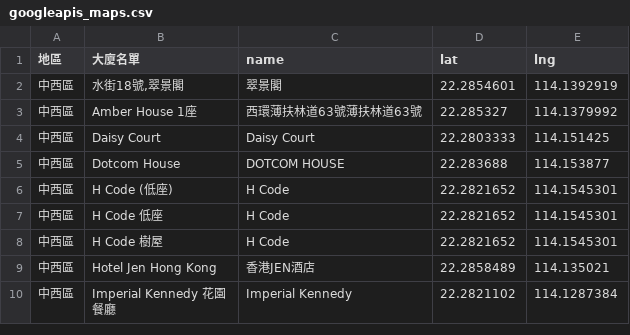
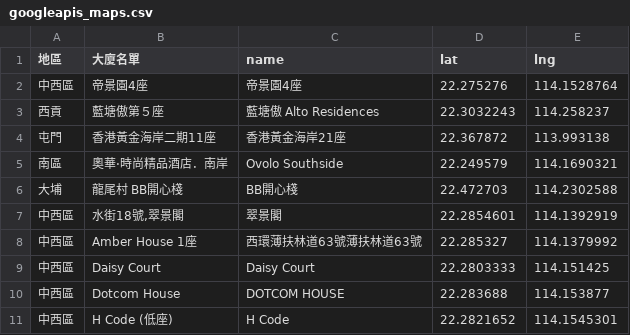
Before and after one commit to covid-hk/covid-hk.github.io, a CSV file: googleapis_maps.csv, drawn as a sheet; only a part is shown; the shorter side is filled out with more unchanged rows; the diff names each change by its address in the sheet, - before the commit and + after, or states it on an @@ line.

Commit message:
Update googleapis_maps.csv

```diff
--- a/googleapis_maps.csv
+++ b/googleapis_maps.csv
+row 2: 中西區 | 帝景園4座 | 帝景園4座 | 22.275276 | 114.1528764
+row 3: 西貢 | 藍塘傲第５座 | 藍塘傲 Alto Residences | 22.3032243 | 114.258237
+row 4: 屯門 | 香港黃金海岸二期11座 | 香港黃金海岸21座 | 22.367872 | 113.993138
+row 5: 南區 | 奧華·時尚精品酒店．南岸 | Ovolo Southside | 22.249579 | 114.1690321
+row 6: 大埔 | 龍尾村 BB開心棧 | BB開心棧 | 22.472703 | 114.2302588
```
